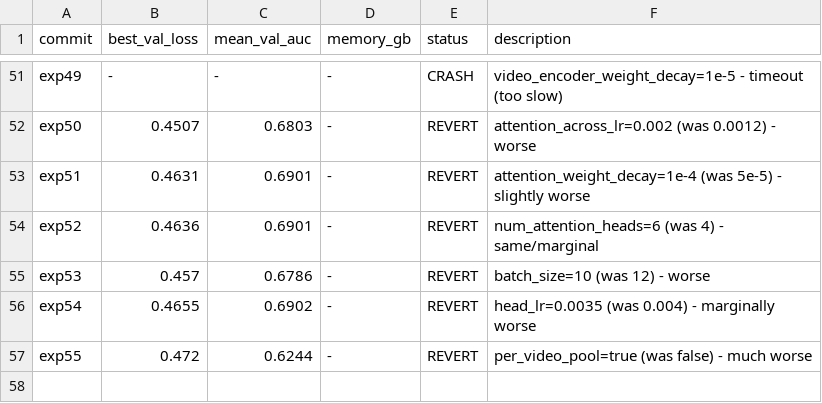
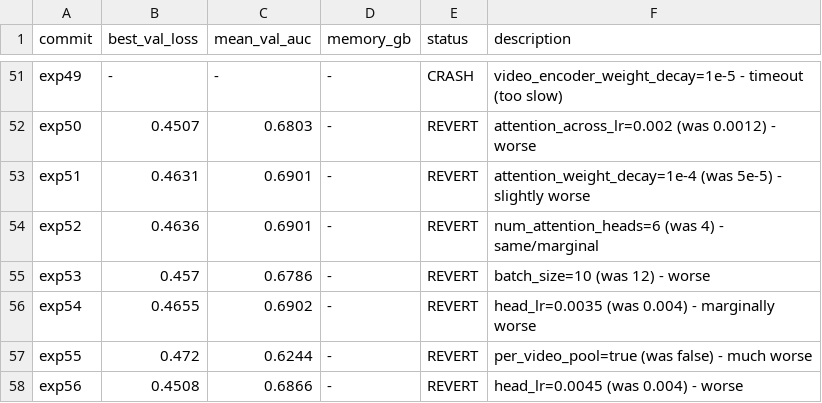
Before and after one commit to HeartWise-AI/DeepCORO_CLIP, a TSV file: autoresearch_deeprv/results.tsv, drawn as a sheet; only a part is shown, gaps mark what is left out; the diff names each change by its address in the sheet, - before the commit and + after, or states it on an @@ line.

Commit message:
exp56: head_lr=0.0045 -> AUC 0.6866 (revert)

```diff
--- a/autoresearch_deeprv/results.tsv
+++ b/autoresearch_deeprv/results.tsv
+row 58: exp56 | 0.4508 | 0.6866 | - | REVERT | head_lr=0.0045 (was 0.004) - worse
```
Also changed, not shown: 1 other file.
